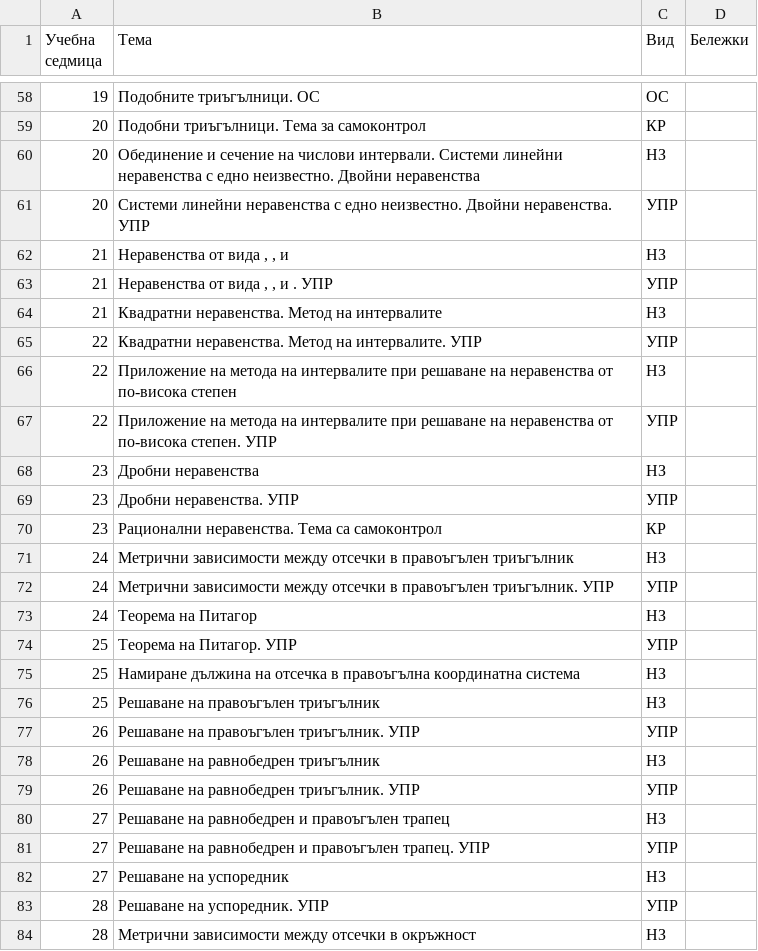
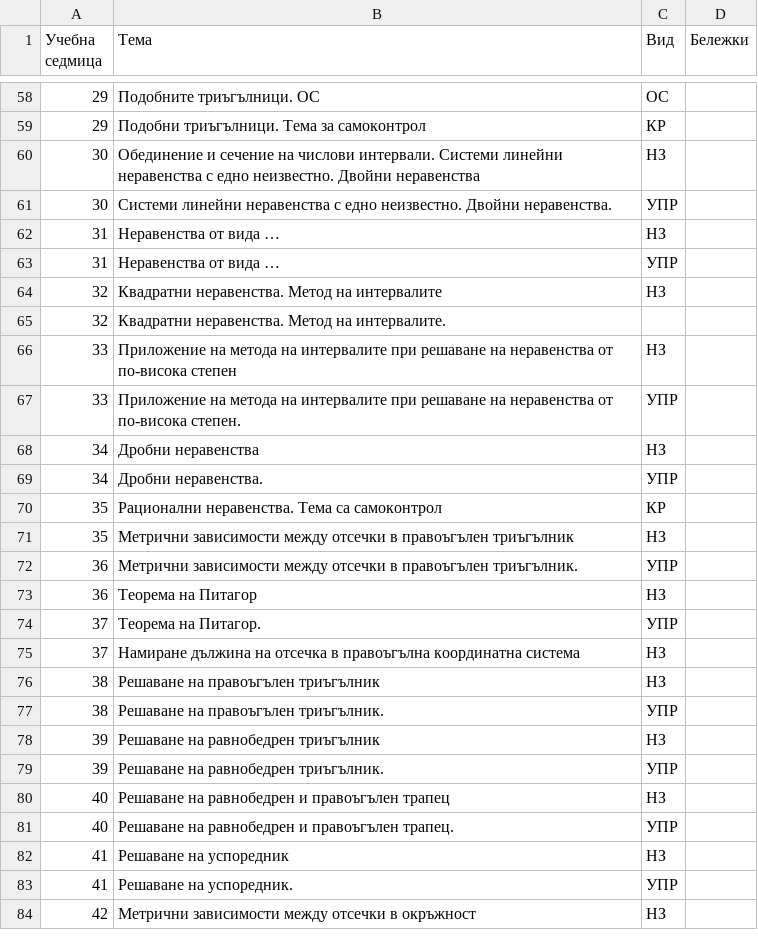
Before and after one commit to ViktorVelkov/vision26, a CSV file: разпределения/9_клас_разпределение_булвест2000.csv, drawn as a sheet; only a part is shown, gaps mark what is left out; removed rows and columns are numbered as before the commit, all else as after; the diff covers the shown part only; the diff names each change by its address in the sheet, - before the commit and + after, or states it on an @@ line.

```diff
--- a/разпределения/9_клас_разпределение_булвест2000.csv
+++ b/разпределения/9_клас_разпределение_булвест2000.csv
-A58 (Учебна седмица): 19
+A58 (Учебна седмица): 29
-A59 (Учебна седмица): 20
+A59 (Учебна седмица): 29
-A60:A61 (Учебна седмица): 20
+A60:A61 (Учебна седмица): 30
-B61 (Тема): …Двойни неравенства. УПР
+B61 (Тема): …Двойни неравенства.
-A62 (Учебна седмица): 21
+A62 (Учебна седмица): 31
-B62 (Тема): Неравенства от вида , , и
+B62 (Тема): Неравенства от вида …
-row 63: 21 | Неравенства от вида , , и . УПР | УПР
+row 63: 31 | Неравенства от вида … | УПР
-A64 (Учебна седмица): 21
+A64 (Учебна седмица): 32
-row 65: 22 | Квадратни неравенства. Метод на интервалите. УПР | УПР
+row 65: 32 | Квадратни неравенства. Метод на интервалите.
-A66:A67 (Учебна седмица): 22
+A66:A67 (Учебна седмица): 33
-B67 (Тема): …по-висока степен. УПР
+B67 (Тема): …по-висока степен.
-A68:A69 (Учебна седмица): 23
+A68:A69 (Учебна седмица): 34
-B69 (Тема): Дробни неравенства. УПР
+B69 (Тема): Дробни неравенства.
-A70 (Учебна седмица): 23
+A70 (Учебна седмица): 35
-A71 (Учебна седмица): 24
+A71 (Учебна седмица): 35
-A72:A73 (Учебна седмица): 24
+A72:A73 (Учебна седмица): 36
-B72 (Тема): …правоъгълен триъгълник. УПР
+B72 (Тема): …правоъгълен триъгълник.
-A74:A75 (Учебна седмица): 25
+A74:A75 (Учебна седмица): 37
-B74 (Тема): Теорема на Питагор. УПР
+B74 (Тема): Теорема на Питагор.
-A76 (Учебна седмица): 25
+A76 (Учебна седмица): 38
-A77 (Учебна седмица): 26
+A77 (Учебна седмица): 38
-B77 (Тема): Решаване на правоъгълен триъгълник. УПР
+B77 (Тема): Решаване на правоъгълен триъгълник.
-A78:A79 (Учебна седмица): 26
+A78:A79 (Учебна седмица): 39
-B79 (Тема): Решаване на равнобедрен триъгълник. УПР
+B79 (Тема): Решаване на равнобедрен триъгълник.
-A80:A81 (Учебна седмица): 27
+A80:A81 (Учебна седмица): 40
-B81 (Тема): …правоъгълен трапец. УПР
+B81 (Тема): …правоъгълен трапец.
-A82 (Учебна седмица): 27
+A82 (Учебна седмица): 41
-A83 (Учебна седмица): 28
+A83 (Учебна седмица): 41
-B83 (Тема): Решаване на успоредник. УПР
+B83 (Тема): Решаване на успоредник.
-A84 (Учебна седмица): 28
+A84 (Учебна седмица): 42
```
Also changed, not shown: 97 edited cells elsewhere in this file, 9 other files.
